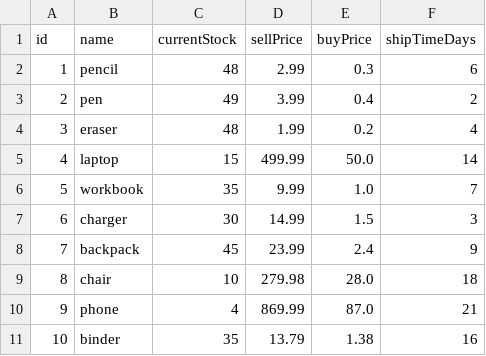
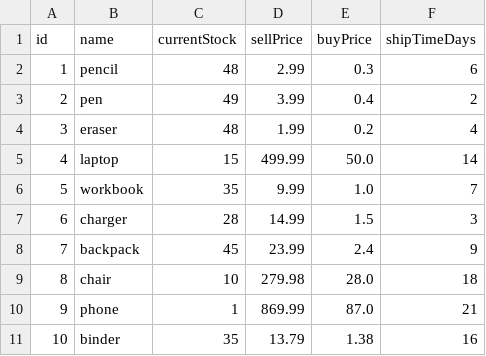
Before and after one commit to kenwoon/COSC-310-Individual-Project, a CSV file: dummy_data.csv, drawn as a sheet.

```diff
--- a/dummy_data.csv
+++ b/dummy_data.csv
@@ -6,6 +6,6 @@ id,name,currentStock,sellPrice,buyPrice,shipTimeDays
 5,workbook,35,9.99,1.0,7
-6,charger,30,14.99,1.5,3
+6,charger,28,14.99,1.5,3
 7,backpack,45,23.99,2.4,9
 8,chair,10,279.98,28.0,18
-9,phone,4,869.99,87.0,21
+9,phone,1,869.99,87.0,21
 10,binder,35,13.79,1.38,16
```
Also changed, not shown: 13 other files.
